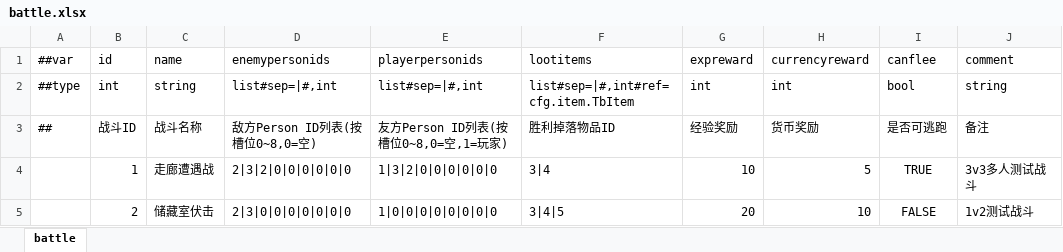
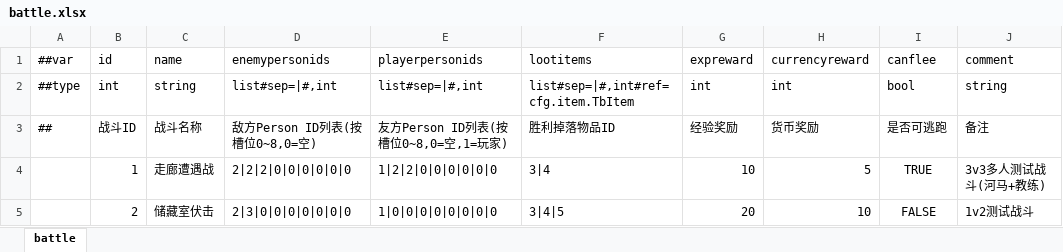
Before and after one commit to SaluteBEE/Hippo-s-Epic, an Excel workbook: DataTables/Datas/battle.xlsx, sheet battle, drawn as a sheet; values as stored, in another font and other column widths than the file's, no borders; the diff names each change by its address in the sheet, - before the commit and + after, or states it on an @@ line.

```diff
--- a/DataTables/Datas/battle.xlsx (sheet battle)
+++ b/DataTables/Datas/battle.xlsx (sheet battle)
-D4 (enemypersonids): 2|3|2|0|0|0|0|0|0
+D4 (enemypersonids): 2|2|2|0|0|0|0|0|0
-E4 (playerpersonids): 1|3|2|0|0|0|0|0|0
+E4 (playerpersonids): 1|2|2|0|0|0|0|0|0
-J4 (comment): 3v3多人测试战斗
+J4 (comment): 3v3多人测试战斗(河马+教练)
```
Also changed, not shown: DataTables/Datas/animationstate.xlsx, DataTables/Datas/person.xlsx, 14 other files.
